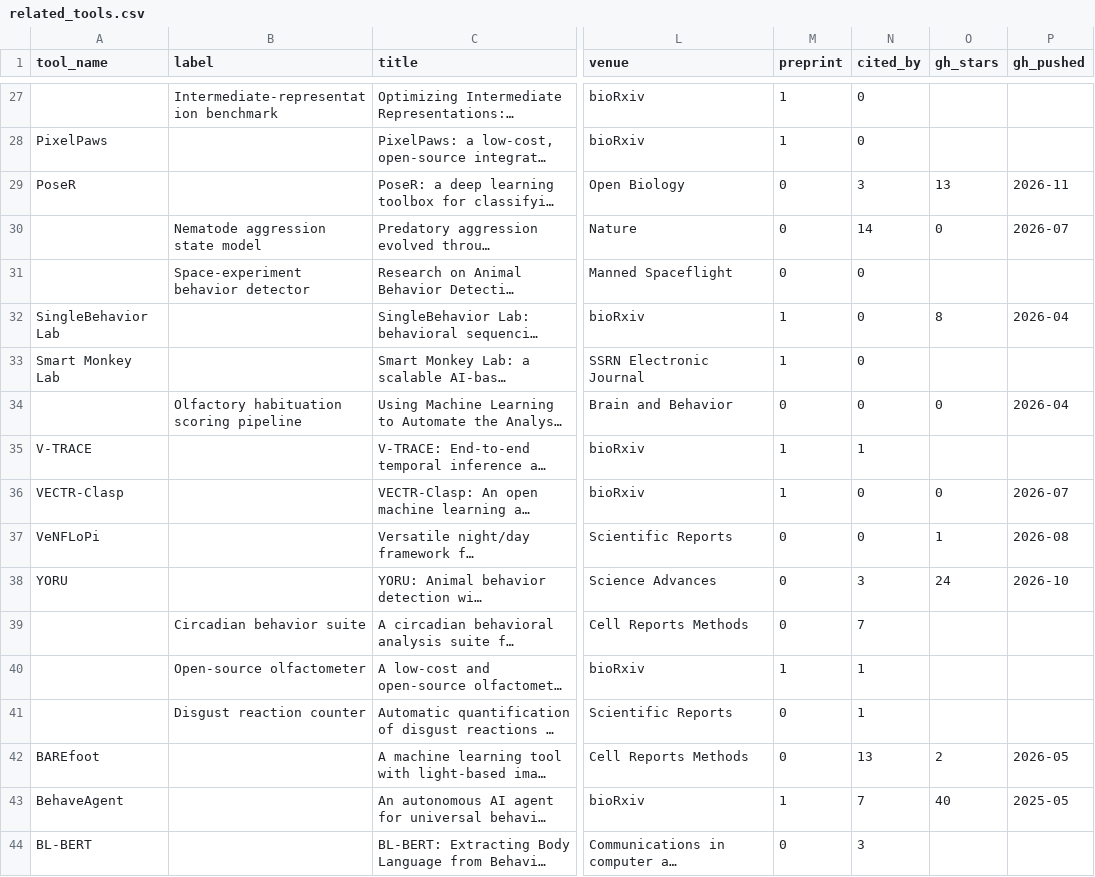
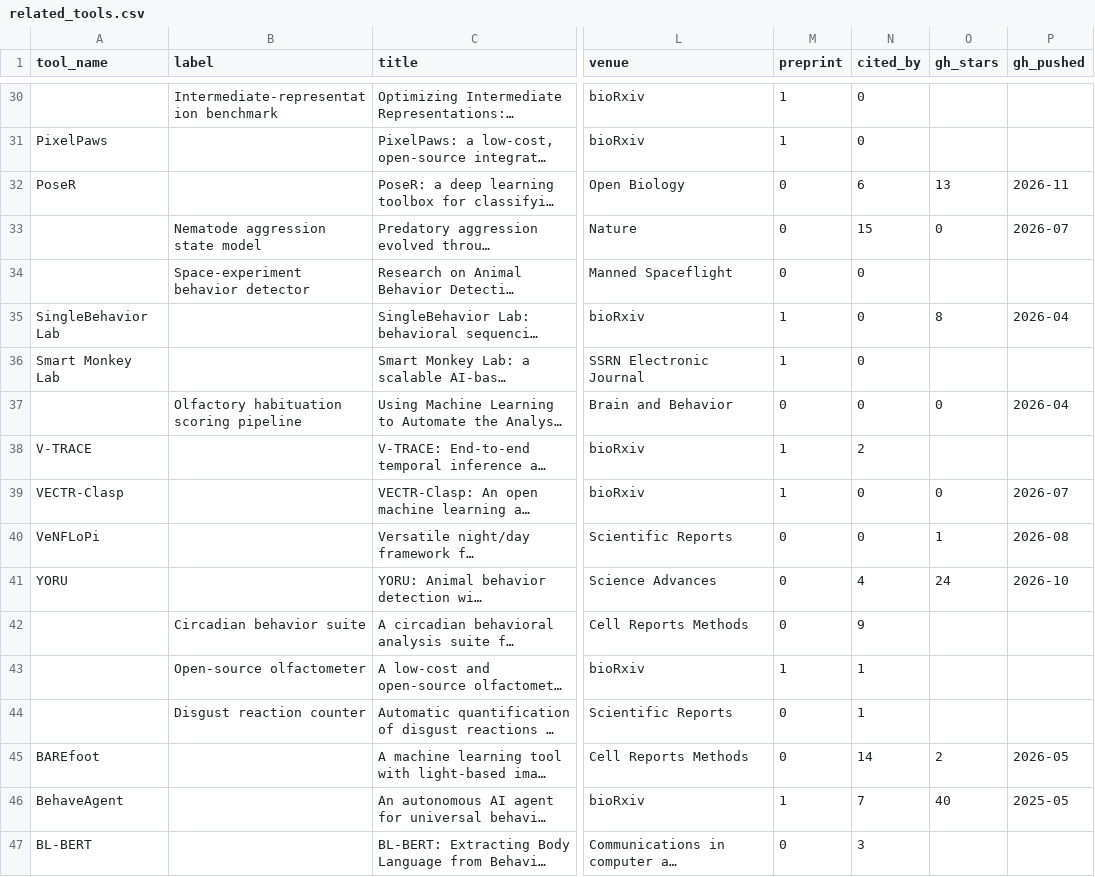
Before and after one commit to sgoldenlab/simba, a CSV file: misc/related_tools.csv, drawn as a sheet; only a part is shown, gaps mark what is left out; long unchanged cells end in …; addresses are those after the commit; the diff covers the shown part only; the diff names each change by its address in the sheet, - before the commit and + after, or states it on an @@ line.

```diff
--- a/misc/related_tools.csv
+++ b/misc/related_tools.csv
-N32 (cited_by): 3
+N32 (cited_by): 6
-N33 (cited_by): 14
+N33 (cited_by): 15
-N38 (cited_by): 1
+N38 (cited_by): 2
-N41 (cited_by): 3
+N41 (cited_by): 4
-N42 (cited_by): 7
+N42 (cited_by): 9
-N45 (cited_by): 13
+N45 (cited_by): 14
```
Also changed, not shown: 4 added rows and 60 edited cells elsewhere in this file, misc/related_software.csv, misc/related_tools_seen.csv, 3 other files.
